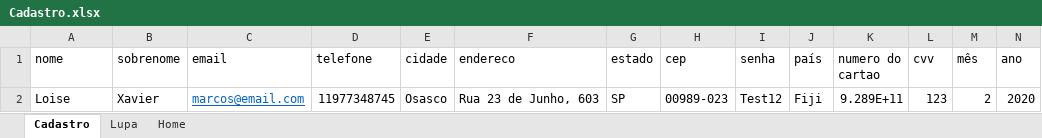
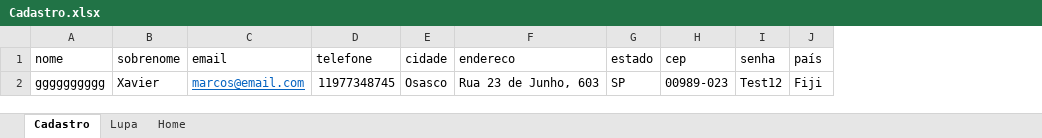
Before and after one commit to MarcoXSouza/ProjetpTDD, an Excel workbook: src/main/java/resources/Cadastro.xlsx, sheet Cadastro, drawn as a sheet; values as stored, in another font and other column widths than the file's, no borders; the diff names each change by its address in the sheet, - before the commit and + after, or states it on an @@ line.

Commit message:
refatorado adicionei a classe ExcelData, Sanpshot e DriverFactory

```diff
--- a/src/main/java/resources/Cadastro.xlsx (sheet Cadastro)
+++ b/src/main/java/resources/Cadastro.xlsx (sheet Cadastro)
-column K (numero do cartao), row 2: 9.289E+11
-column L (cvv), row 2: 123
-column M (mês), row 2: 2
-column N (ano), row 2: 2020
-A2 (nome): Loise
+A2 (nome): gggggggggg
```
Also changed, not shown: sheet Lupa, sheet Home, target/classes/resources/Cadastro.xlsx, 39 other files.
